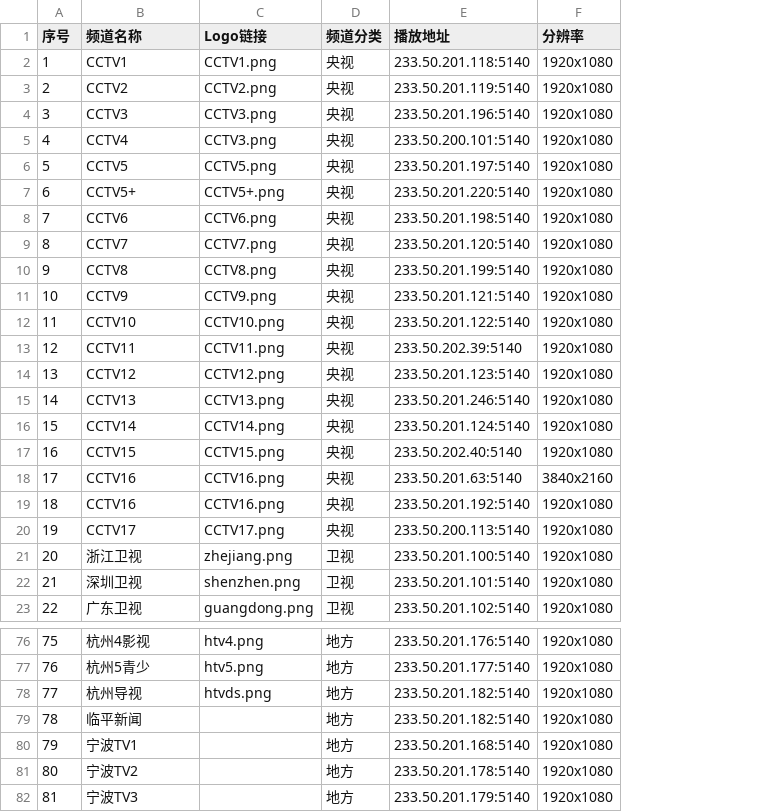
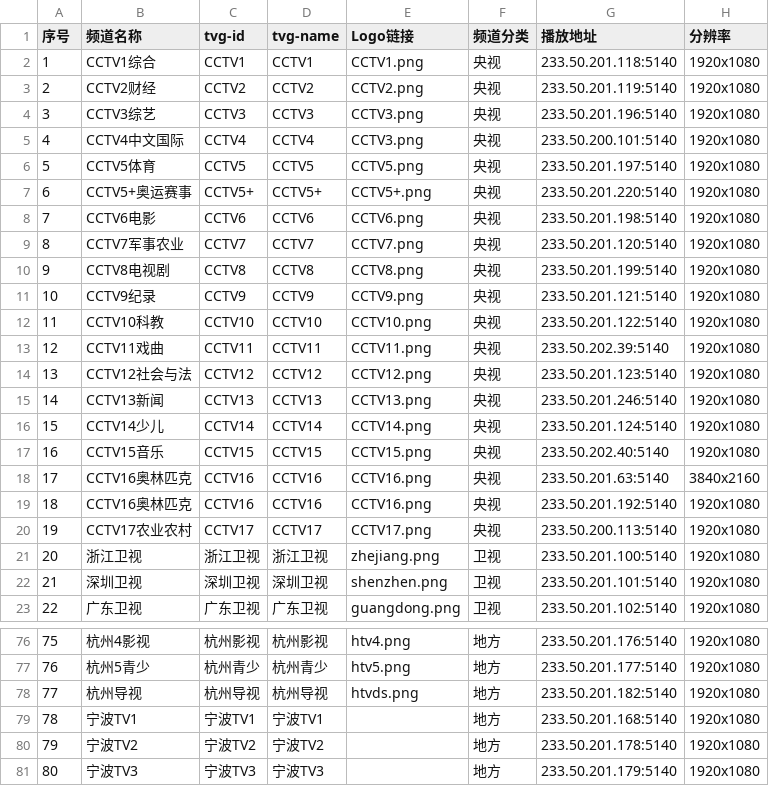
Before and after one commit to FHZDCJ/Zhejiang_Telecom_IPTV, a CSV file: IPTV_Channels.csv, drawn as a sheet; only a part is shown, gaps mark what is left out; removed rows and columns are numbered as before the commit, all else as after; the diff covers the shown part only; the diff names each change by its address in the sheet, - before the commit and + after, or states it on an @@ line.

Commit message:
移除不可使用和重复的源，增加tvg-id,tvg-name列

```diff
--- a/IPTV_Channels.csv
+++ b/IPTV_Channels.csv
+column C (tvg-id), rows 2-23: CCTV1 | CCTV2 | CCTV3 | CCTV4 | CCTV5 | CCTV5+ | CCTV6 | CCTV7 | CCTV8 | CCTV9 | CCTV10 | CCTV11 | CCTV12 | CCTV13 | CCTV14 | CCTV15 | CCTV16 | CCTV16 | CCTV17 | 浙江卫视 | 深圳卫视 | 广东卫视; rows 76-81: 杭州影视 | 杭州青少 | 杭州导视 | 宁波TV1 | 宁波TV2 | 宁波TV3
+column D (tvg-name), rows 2-23: CCTV1 | CCTV2 | CCTV3 | CCTV4 | CCTV5 | CCTV5+ | CCTV6 | CCTV7 | CCTV8 | CCTV9 | CCTV10 | CCTV11 | CCTV12 | CCTV13 | CCTV14 | CCTV15 | CCTV16 | CCTV16 | CCTV17 | 浙江卫视 | 深圳卫视 | 广东卫视; rows 76-81: 杭州影视 | 杭州青少 | 杭州导视 | 宁波TV1 | 宁波TV2 | 宁波TV3
-B2 (频道名称): CCTV1
+B2 (频道名称): CCTV1综合
-B3 (频道名称): CCTV2
+B3 (频道名称): CCTV2财经
-B4 (频道名称): CCTV3
+B4 (频道名称): CCTV3综艺
-B5 (频道名称): CCTV4
+B5 (频道名称): CCTV4中文国际
-B6 (频道名称): CCTV5
+B6 (频道名称): CCTV5体育
-B7 (频道名称): CCTV5+
+B7 (频道名称): CCTV5+奥运赛事
-B8 (频道名称): CCTV6
+B8 (频道名称): CCTV6电影
-B9 (频道名称): CCTV7
+B9 (频道名称): CCTV7军事农业
-B10 (频道名称): CCTV8
+B10 (频道名称): CCTV8电视剧
-B11 (频道名称): CCTV9
+B11 (频道名称): CCTV9纪录
-B12 (频道名称): CCTV10
+B12 (频道名称): CCTV10科教
-B13 (频道名称): CCTV11
+B13 (频道名称): CCTV11戏曲
-B14 (频道名称): CCTV12
+B14 (频道名称): CCTV12社会与法
-B15 (频道名称): CCTV13
+B15 (频道名称): CCTV13新闻
-B16 (频道名称): CCTV14
+B16 (频道名称): CCTV14少儿
-B17 (频道名称): CCTV15
+B17 (频道名称): CCTV15音乐
-B18:B19 (频道名称): CCTV16
+B18:B19 (频道名称): CCTV16奥林匹克
-B20 (频道名称): CCTV17
+B20 (频道名称): CCTV17农业农村
@@ column A (序号) renumbered from row 48 down @@
-row 79: 78 | 临平新闻 |  | 地方 | 233.50.201.182:5140 | 1920x1080
```
Also changed, not shown: 2 removed rows, 1 moved row and 9 edited cells elsewhere in this file.
